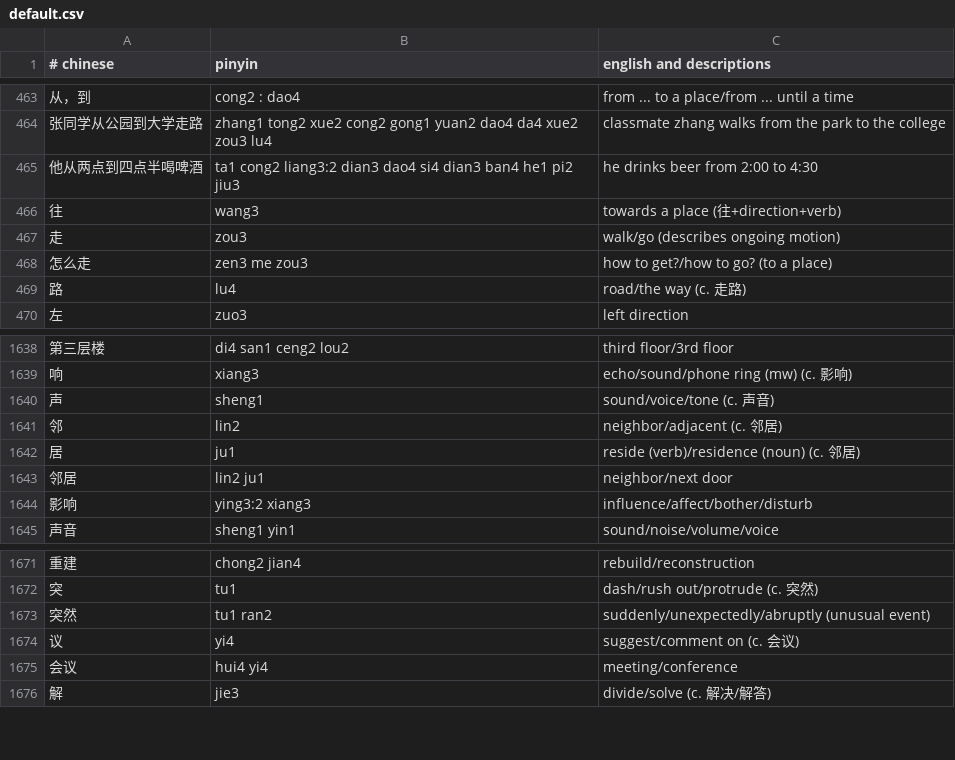
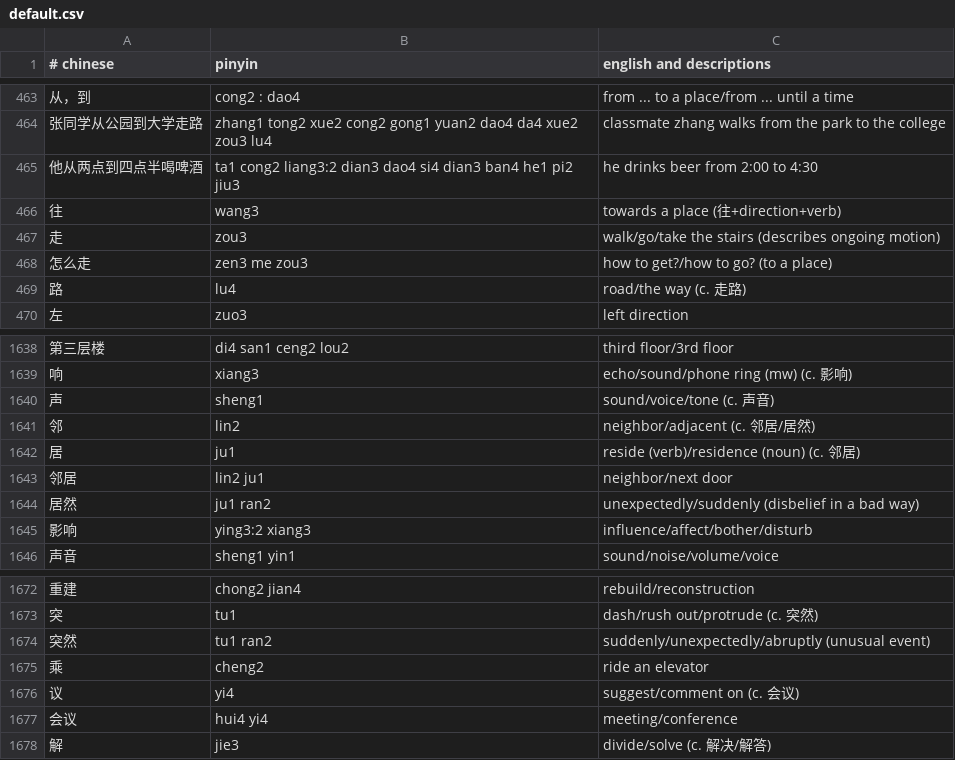
Before and after one commit to nickrusso42518/zhong, a CSV file: inputs/default.csv, drawn as a sheet; only a part is shown, gaps mark what is left out.

Commit message:
words [ci skip]

```diff
--- a/inputs/default.csv
+++ b/inputs/default.csv
@@ -466,3 +466,3 @@
 往,wang3,towards a place (往+direction+verb)
-走,zou3,walk/go (describes ongoing motion)
+走,zou3,walk/go/take the stairs (describes ongoing motion)
 怎么走,zen3 me zou3,how to get?/how to go? (to a place)
@@ -1640,5 +1640,6 @@
 声,sheng1,sound/voice/tone (c. 声音)
-邻,lin2,neighbor/adjacent (c. 邻居)
+邻,lin2,neighbor/adjacent (c. 邻居/居然)
 居,ju1,reside (verb)/residence (noun) (c. 邻居)
 邻居,lin2 ju1,neighbor/next door
+居然,ju1 ran2,unexpectedly/suddenly (disbelief in a bad way)
 影响,ying3:2 xiang3,influence/affect/bother/disturb
@@ -1673,2 +1674,3 @@
 突然,tu1 ran2,suddenly/unexpectedly/abruptly (unusual event)
+乘,cheng2,ride an elevator
 议,yi4,suggest/comment on (c. 会议)
```
